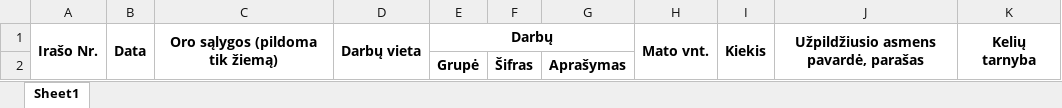
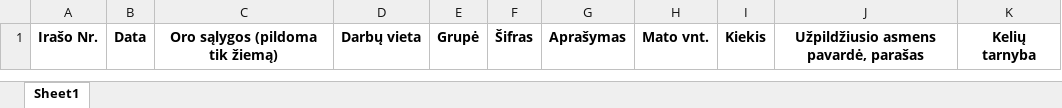
Before and after one commit to JustinasGaripovas/KTU_Duomenu_bazes, an Excel workbook: public/job_tmpl_filter.xlsx, sheet Sheet1, drawn as a sheet; values as stored, in another font and other column widths than the file's, no borders; the diff names each change by its address in the sheet, - before the commit and + after, or states it on an @@ line.

```diff
--- a/public/job_tmpl_filter.xlsx (sheet Sheet1)
+++ b/public/job_tmpl_filter.xlsx (sheet Sheet1)
-A1:A2 merged
-B1:B2 merged
-C1:C2 merged
-D1:D2 merged
-E1: Darbų
+E1: Grupė
-E1:G1 merged
-F1: (empty)
+F1: Šifras
-G1: (empty)
+G1: Aprašymas
-H1:H2 merged
-I1:I2 merged
-J1:J2 merged
-K1:K2 merged
-row 2:  |  |  |  | Grupė | Šifras | Aprašymas
```
Also changed, not shown: 1 other file.
